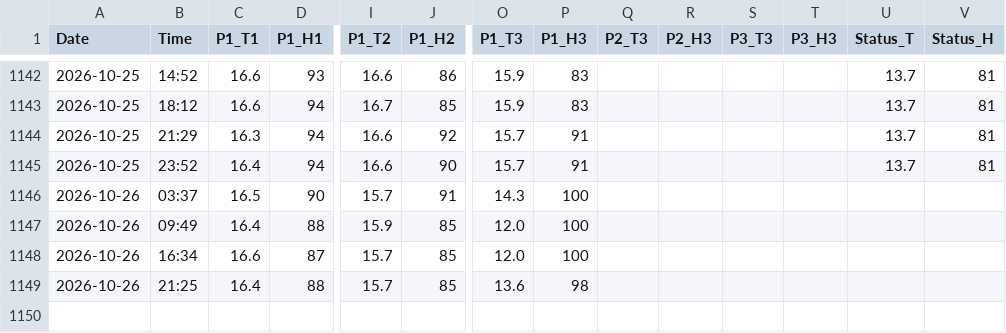
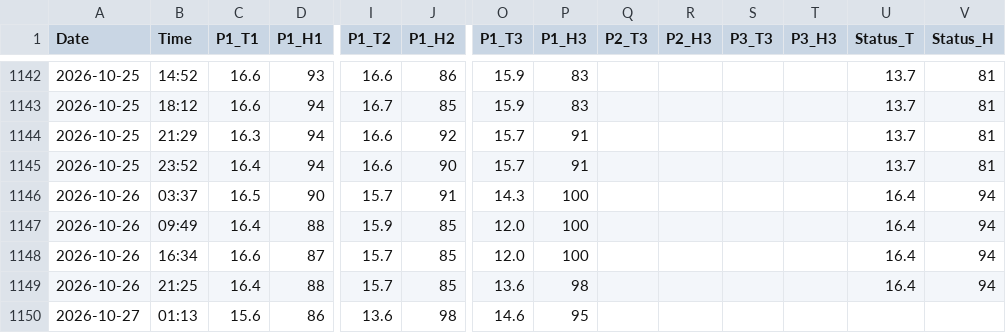
Before and after one commit to motseothata/weather_tracker, a CSV file: weather_data.csv, drawn as a sheet; only a part is shown, gaps mark what is left out; rows hold the shown columns only; the diff names each change by its address in the sheet, - before the commit and + after, or states it on an @@ line.

Commit message:
Hourly weather update

```diff
--- a/weather_data.csv
+++ b/weather_data.csv
-U1146:U1149 (Status_T): (empty)
+U1146:U1149 (Status_T): 16.4
-V1146:V1149 (Status_H): (empty)
+V1146:V1149 (Status_H): 94
+row 1150: 2026-10-27 | 01:13 | 15.6 | 86 | 13.6 | 98 | 14.6 | 95
```
